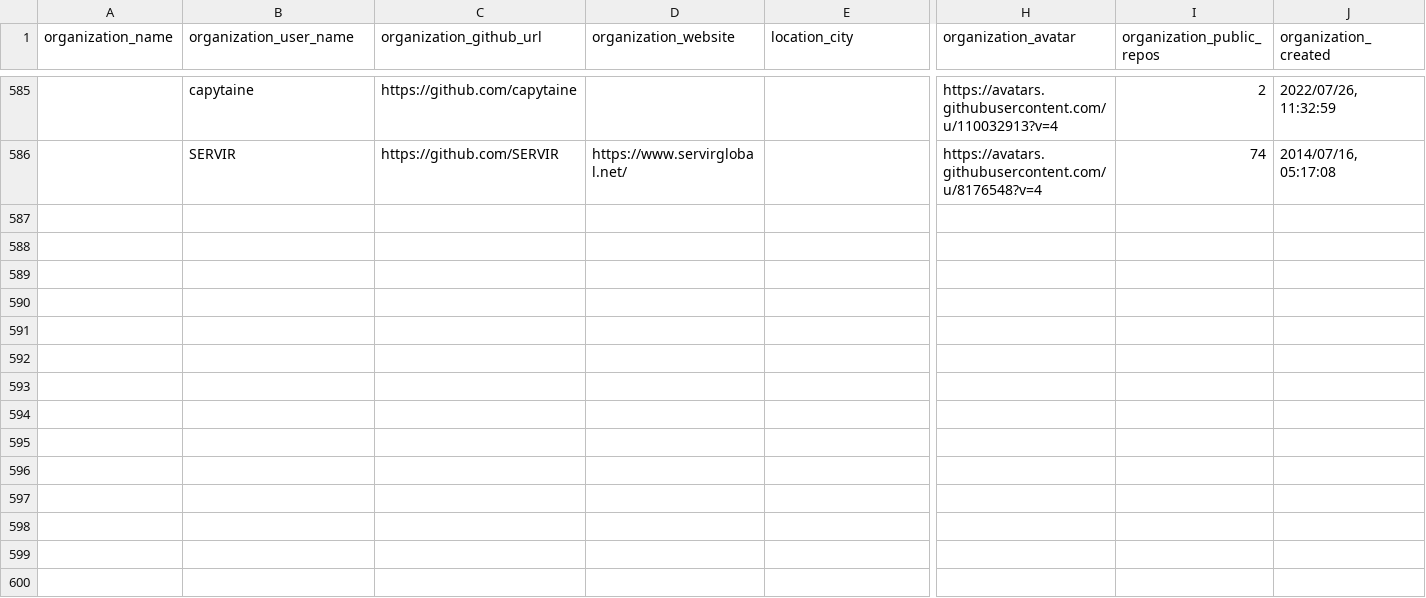
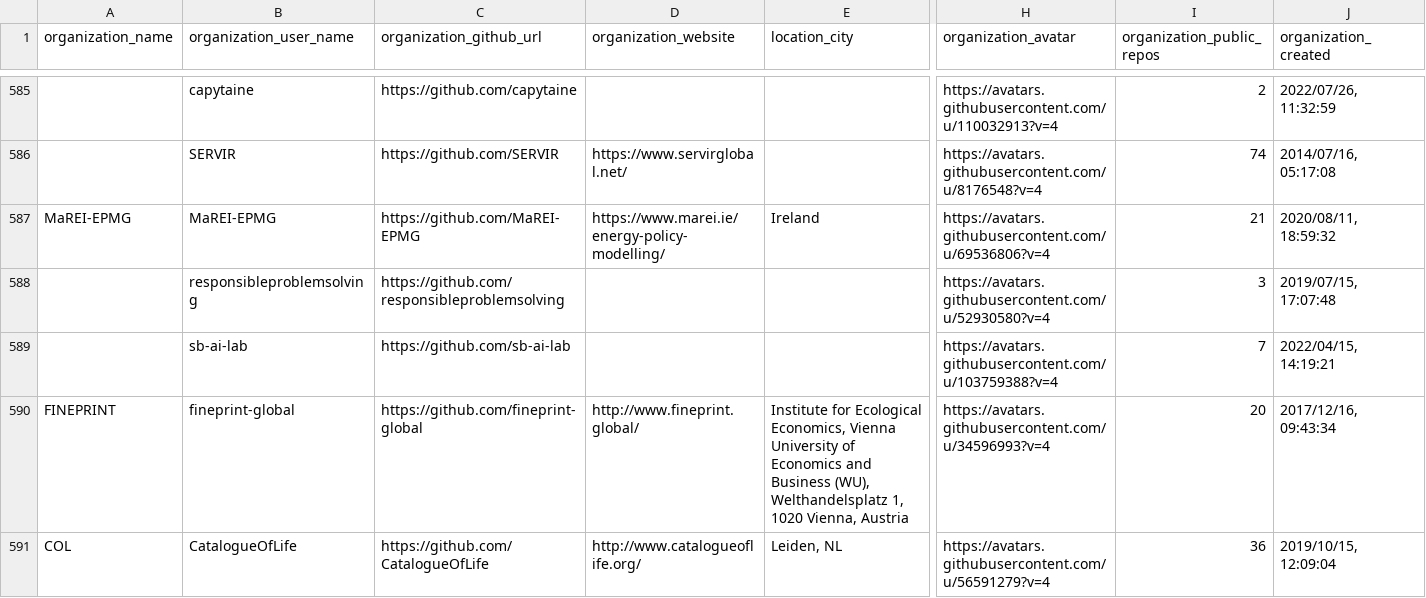
Before and after one commit to protontypes/AwesomeCure, a CSV file: csv/github_organizations.csv, drawn as a sheet; only a part is shown, gaps mark what is left out; rows hold the shown columns only; the diff covers the shown part only; the diff names each change by its address in the sheet, - before the commit and + after, or states it on an @@ line.

```diff
--- a/csv/github_organizations.csv
+++ b/csv/github_organizations.csv
+row 587: MaREI-EPMG | MaREI-EPMG | https://github.com/MaREI-EPMG | https://www.marei.ie/energy-policy-modelling/ | Ireland | https://avatars.githubusercontent.com/u/69536806?v=4 | 21 | 2020/08/11, 18:59:32
+row 588:  | responsibleproblemsolving | https://github.com/responsibleproblemsolving |  |  | https://avatars.githubusercontent.com/u/52930580?v=4 | 3 | 2019/07/15, 17:07:48
+row 589:  | sb-ai-lab | https://github.com/sb-ai-lab |  |  | https://avatars.githubusercontent.com/u/103759388?v=4 | 7 | 2022/04/15, 14:19:21
+row 590: FINEPRINT | fineprint-global | https://github.com/fineprint-global | http://www.fineprint.global/ | Institute for Ecological Economics, Vienna University of Economics and Business (WU), Welthandelsplatz 1, 1020 Vienna, Austria | https://avatars.githubusercontent.com/u/34596993?v=4 | 20 | 2017/12/16, 09:43:34
+row 591: COL | CatalogueOfLife | https://github.com/CatalogueOfLife | http://www.catalogueoflife.org/ | Leiden, NL | https://avatars.githubusercontent.com/u/56591279?v=4 | 36 | 2019/10/15, 12:09:04
```
Also changed, not shown: 15 added rows elsewhere in this file, 4 other files.
